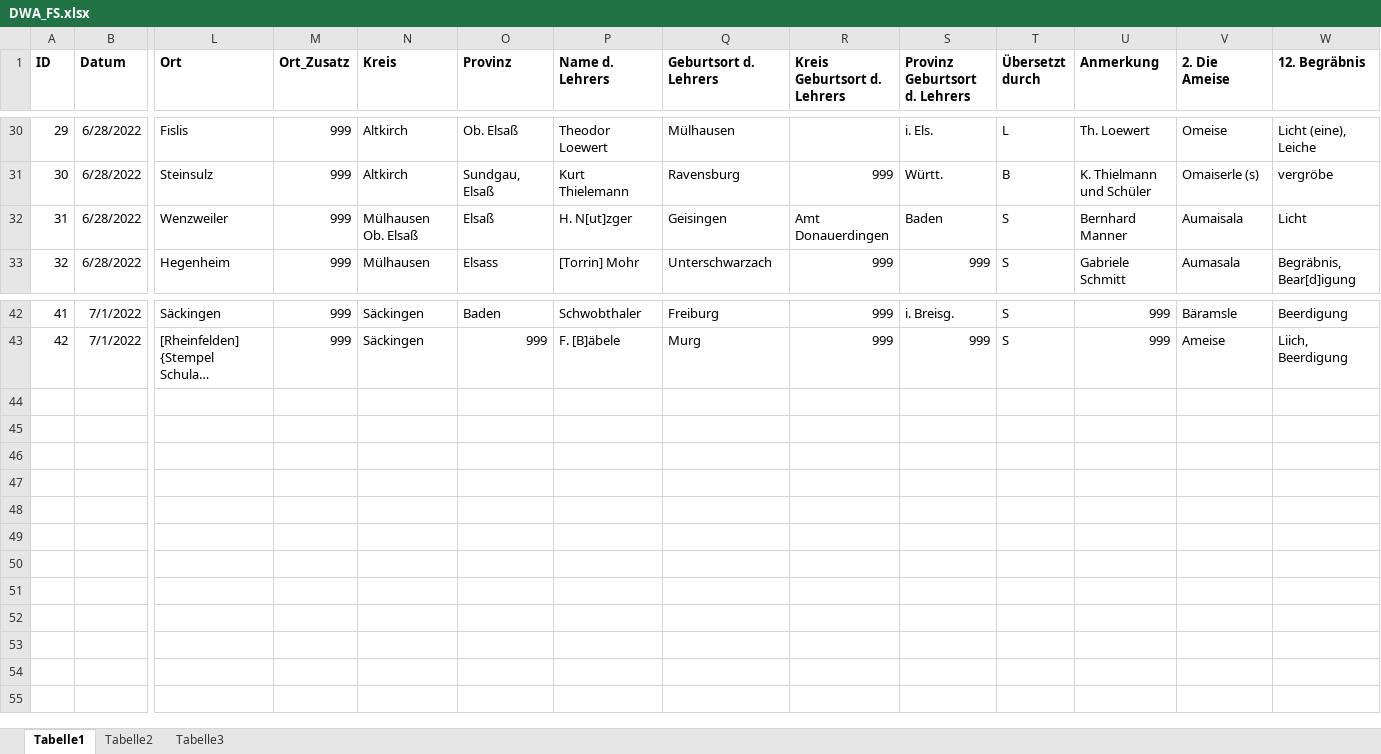
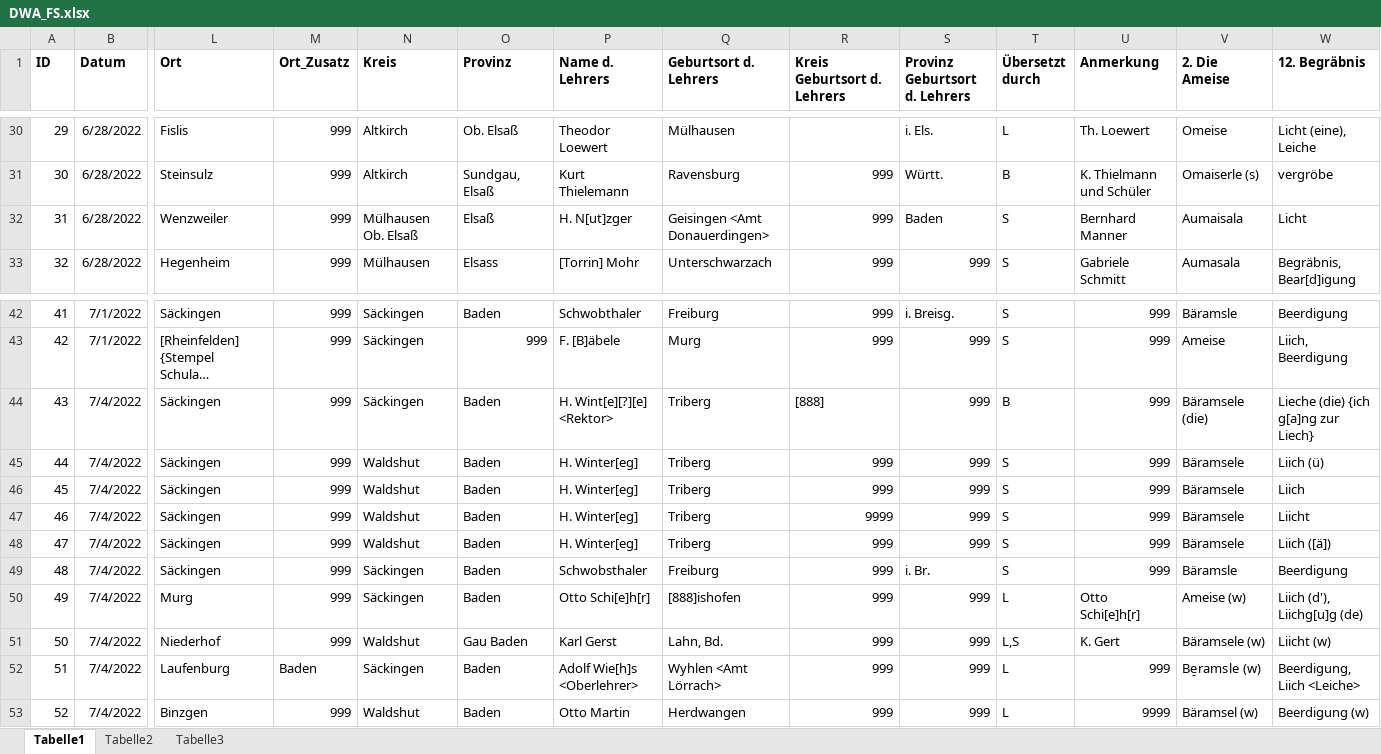
Before and after one commit to SchoenbergA/DWA, an Excel workbook: Data/DWA_FS.xlsx, sheet Tabelle1, drawn as a sheet; only a part is shown, gaps mark what is left out; long unchanged cells end in …; values as stored, in another font and other column widths than the file's, no borders; rows hold the shown columns only; the diff names each change by its address in the sheet, - before the commit and + after, or states it on an @@ line.

Commit message:
Update DWA_FS.xlsx

```diff
--- a/Data/DWA_FS.xlsx (sheet Tabelle1)
+++ b/Data/DWA_FS.xlsx (sheet Tabelle1)
-Q32 (Geburtsort d. Lehrers): Geisingen
+Q32 (Geburtsort d. Lehrers): Geisingen <Amt Donauerdingen>
-R32 (Kreis Geburtsort d. Lehrers): Amt Donauerdingen
+R32 (Kreis Geburtsort d. Lehrers): 999
+row 44: 43 | 7/4/2022 | Säckingen | 999 | Säckingen | Baden | H. Wint[e][?][e] <Rektor> | Triberg | [888] | 999 | B | 999 | Bäramsele (die) | Lieche (die) {ich g[a]ng zur Liech}
+row 45: 44 | 7/4/2022 | Säckingen | 999 | Waldshut | Baden | H. Winter[eg] | Triberg | 999 | 999 | S | 999 | Bäramsele | Liich (ü)
+row 46: 45 | 7/4/2022 | Säckingen | 999 | Waldshut | Baden | H. Winter[eg] | Triberg | 999 | 999 | S | 999 | Bäramsele | Liich
+row 47: 46 | 7/4/2022 | Säckingen | 999 | Waldshut | Baden | H. Winter[eg] | Triberg | 9999 | 999 | S | 999 | Bäramsele | Liicht
+row 48: 47 | 7/4/2022 | Säckingen | 999 | Waldshut | Baden | H. Winter[eg] | Triberg | 999 | 999 | S | 999 | Bäramsele | Liich ([ä])
+row 49: 48 | 7/4/2022 | Säckingen | 999 | Säckingen | Baden | Schwobsthaler | Freiburg | 999 | i. Br. | S | 999 | Bäramsle | Beerdigung
+row 50: 49 | 7/4/2022 | Murg | 999 | Säckingen | Baden | Otto Schi[e]h[r] | [888]ishofen | 999 | 999 | L | Otto Schi[e]h[r] | Ameise (w) | Liich (d'), Liichg[u]g (de)
+row 51: 50 | 7/4/2022 | Niederhof | 999 | Waldshut | Gau Baden | Karl Gerst | Lahn, Bd. | 999 | 999 | L,S | K. Gert | Bäramsele (w) | Liicht (w)
+row 52: 51 | 7/4/2022 | Laufenburg | Baden | Säckingen | Baden | Adolf Wie[h]s <Oberlehrer> | Wyhlen <Amt Lörrach> | 999 | 999 | L | 999 | Be̠ramsle (w) | Beerdigung, Liich <Leiche>
+row 53: 52 | 7/4/2022 | Binzgen | 999 | Waldshut | Baden | Otto Martin | Herdwangen | 999 | 999 | L | 9999 | Bäramsel (w) | Beerdigung (w)
```
